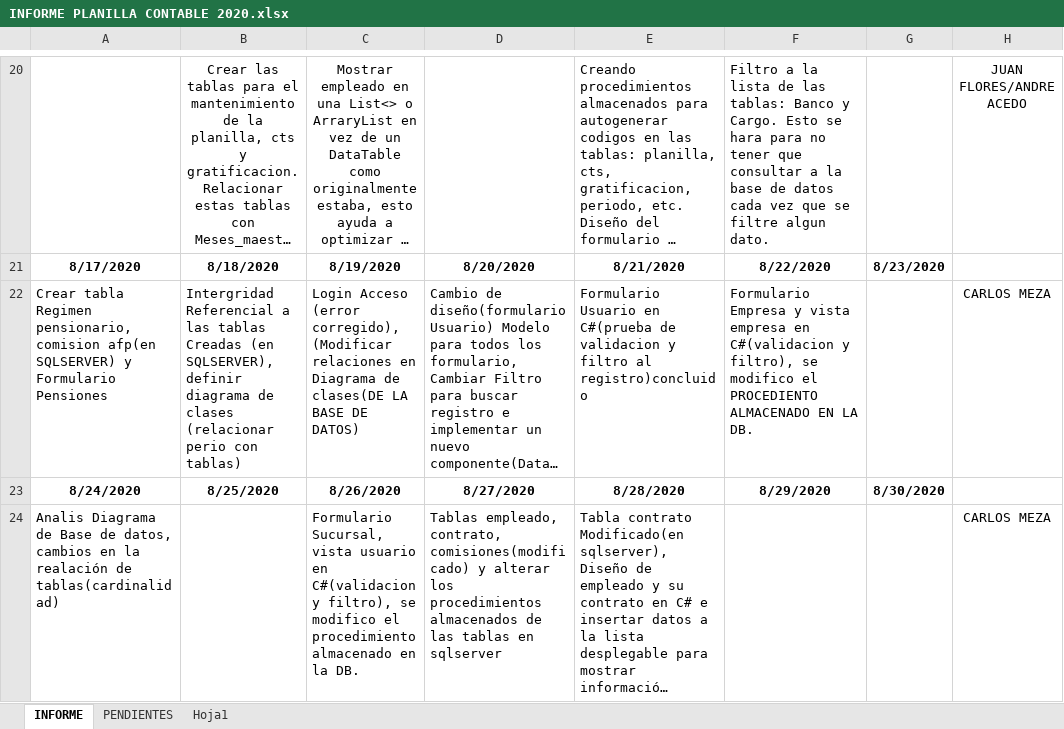
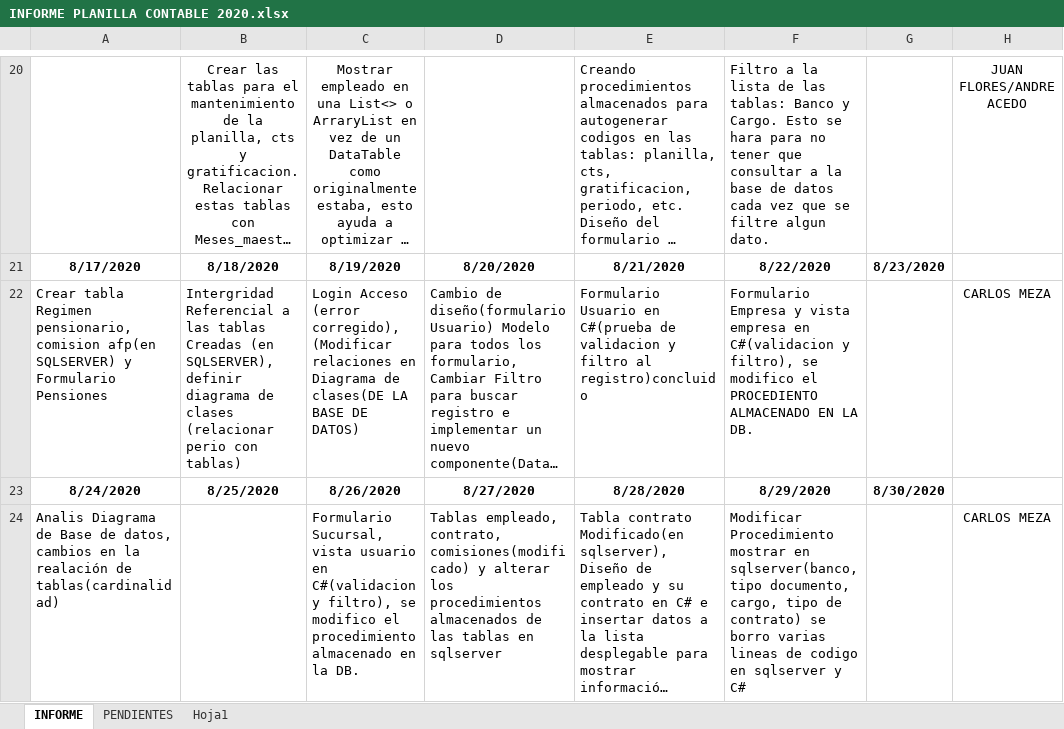
Before and after one commit to lctsistemas/PLANILLACONTABLE, an Excel workbook: INFORME/INFORME PLANILLA CONTABLE 2020.xlsx, sheet INFORME, drawn as a sheet; only a part is shown, gaps mark what is left out; long unchanged cells end in …; values as stored, in another font and other column widths than the file's, no borders; table styles not drawn; the diff names each change by its address in the sheet, - before the commit and + after, or states it on an @@ line.

Commit message:
script sql y diseño en C# empleado y contrato

```diff
--- a/INFORME/INFORME PLANILLA CONTABLE 2020.xlsx (sheet INFORME)
+++ b/INFORME/INFORME PLANILLA CONTABLE 2020.xlsx (sheet INFORME)
-F24: (empty)
+F24: Modificar Procedimiento mostrar en sqlserver(banco, tipo documento, cargo, tipo de contrato) se borro varias lineas de codigo en sqlserver y C#
```
Also changed, not shown: sheet PENDIENTES, 32 other files.
